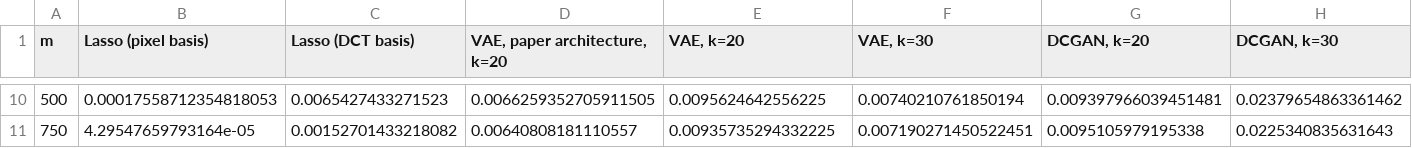
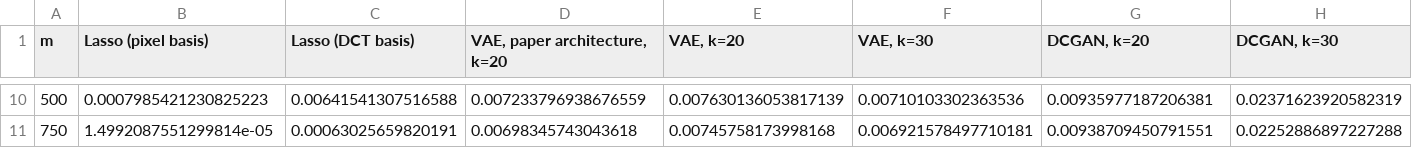
Before and after one commit to RenatoGallicola/Compressed-Sensing-using-Generative-Models, a CSV file: results/summary.csv, drawn as a sheet; only a part is shown, gaps mark what is left out; the diff covers the shown part only.

```diff
--- a/results/summary.csv
+++ b/results/summary.csv
@@ -10,2 +10,2 @@ m,Lasso (pixel basis),Lasso (DCT basis),"VAE, paper architecture, k=20","VAE, k=
-500,0.00017558712354818053,0.0065427433271523,0.0066259352705911505,0.0095624642556225,0.00740210761850194,0.009397966039451481,0.02379654863361462
-750,4.29547659793164e-05,0.00152701433218082,0.00640808181110557,0.00935735294332225,0.007190271450522451,0.0095105979195338,0.0225340835631643
+500,0.0007985421230825223,0.00641541307516588,0.007233796938676559,0.007630136053817139,0.00710103302363536,0.00935977187206381,0.02371623920582319
+750,1.4992087551299814e-05,0.00063025659820191,0.00698345743043618,0.00745758173998168,0.006921578497710181,0.00938709450791551,0.02252886897227288
```
Also changed, not shown: 56 edited cells elsewhere in this file, results/lambda_sweep.csv, 17 other files.
